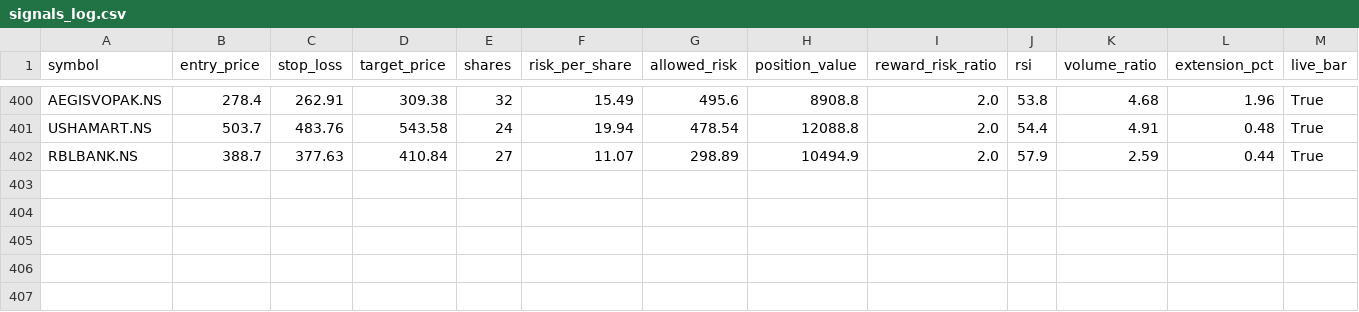
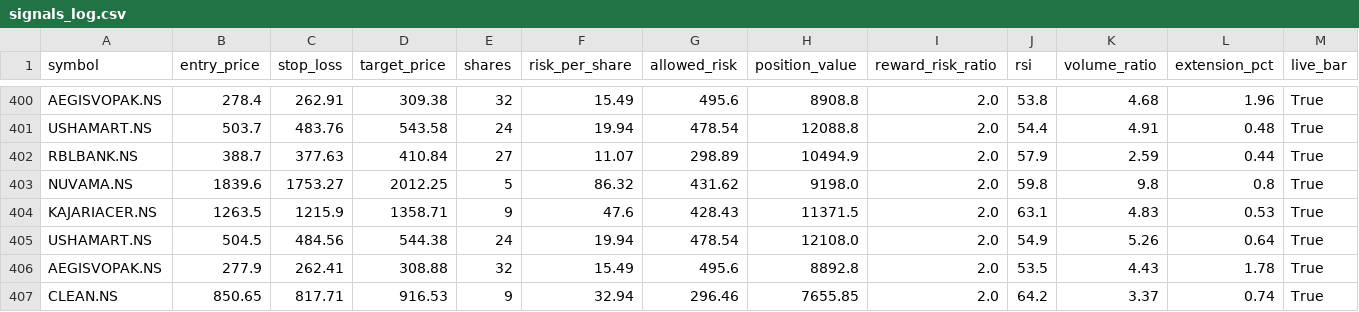
Before and after one commit to eeshanshukla12-star/nse_screener_1_.py, a CSV file: signals_log.csv, drawn as a sheet; only a part is shown, gaps mark what is left out; rows hold the shown columns only; the diff names each change by its address in the sheet, - before the commit and + after, or states it on an @@ line.

Commit message:
Update signal log [skip ci]

```diff
--- a/signals_log.csv
+++ b/signals_log.csv
+row 403: NUVAMA.NS | 1839.6 | 1753.27 | 2012.25 | 5 | 86.32 | 431.62 | 9198.0 | 2.0 | 59.8 | 9.8 | 0.8 | True
+row 404: KAJARIACER.NS | 1263.5 | 1215.9 | 1358.71 | 9 | 47.6 | 428.43 | 11371.5 | 2.0 | 63.1 | 4.83 | 0.53 | True
+row 405: USHAMART.NS | 504.5 | 484.56 | 544.38 | 24 | 19.94 | 478.54 | 12108.0 | 2.0 | 54.9 | 5.26 | 0.64 | True
+row 406: AEGISVOPAK.NS | 277.9 | 262.41 | 308.88 | 32 | 15.49 | 495.6 | 8892.8 | 2.0 | 53.5 | 4.43 | 1.78 | True
+row 407: CLEAN.NS | 850.65 | 817.71 | 916.53 | 9 | 32.94 | 296.46 | 7655.85 | 2.0 | 64.2 | 3.37 | 0.74 | True
```
Also changed, not shown: 1 other file.
